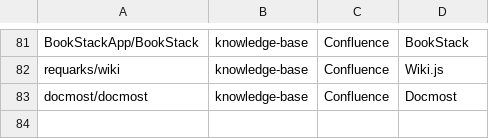
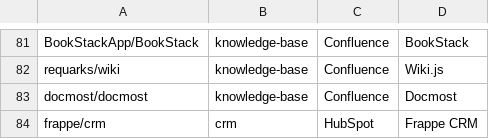
Before and after one commit to selfhostoffice/site, a TSV file: scripts/repos.tsv, drawn as a sheet; only a part is shown, gaps mark what is left out.

Commit message:
Upgrade /alternatives/hubspot/: title/H1 for 'open source hubspot alternative', add Frappe CRM listing, 5-user cost table (HubSpot Starter/Professional/free, EspoCRM, Twenty, Frappe CRM, Krayin; prices read Nov 25 2026), Docker image sizes, picks, FAQ; link from Salesforce alternatives; nightly refresh

```diff
--- a/scripts/repos.tsv
+++ b/scripts/repos.tsv
@@ -83 +83,2 @@ requarks/wiki	knowledge-base	Confluence	Wiki.js
 docmost/docmost	knowledge-base	Confluence	Docmost
+frappe/crm	crm	HubSpot	Frappe CRM
```
Also changed, not shown: 3 other files.
